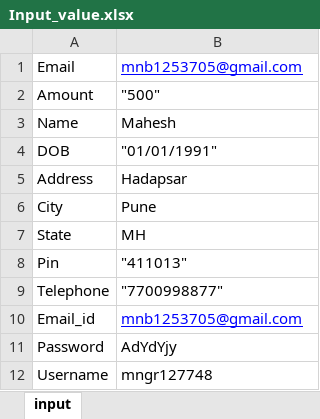
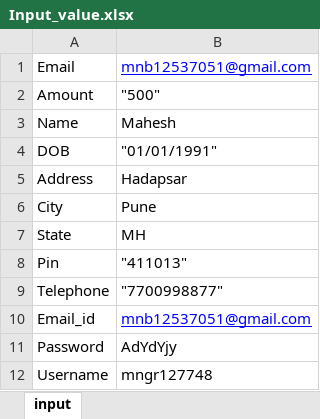
Before and after one commit to maheshbaviskar/SDET_assignment, an Excel workbook: Input_value.xlsx, sheet input, drawn as a sheet; values as stored, in another font and other column widths than the file's, no borders; the diff names each change by its address in the sheet, - before the commit and + after, or states it on an @@ line.

Commit message:
excel_changed

```diff
--- a/Input_value.xlsx (sheet input)
+++ b/Input_value.xlsx (sheet input)
-B1: mnb1253705@gmail.com
+B1: mnb12537051@gmail.com
-B10: mnb1253705@gmail.com
+B10: mnb12537051@gmail.com
```
Also changed, not shown: testwithjava.xlsx, 18 other files.
